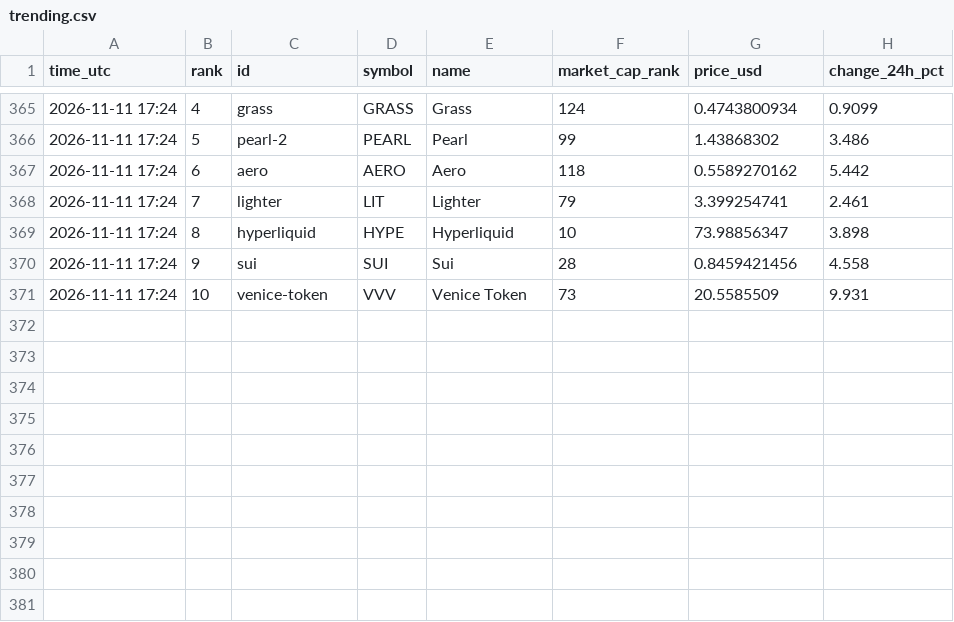
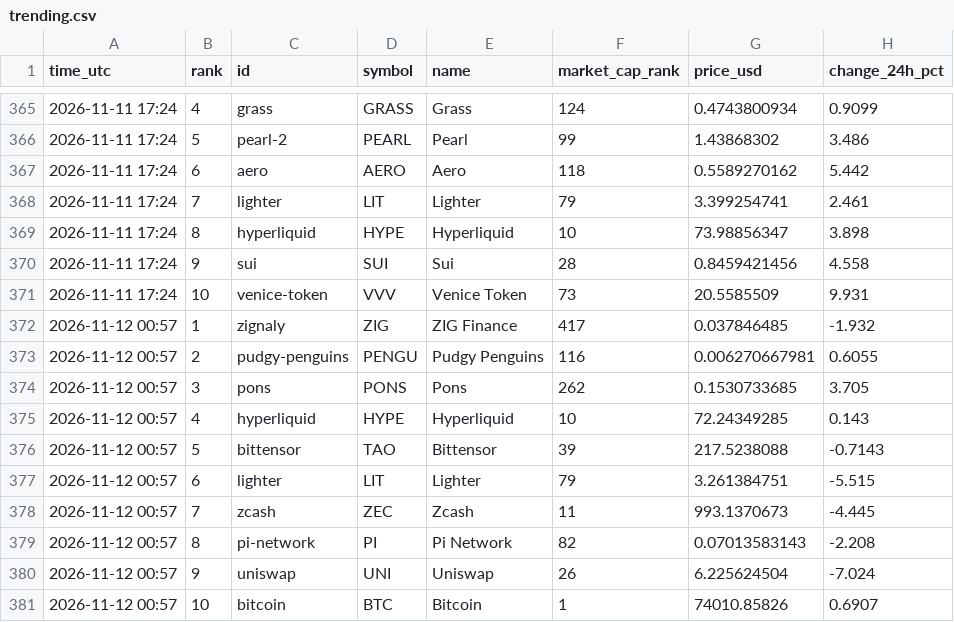
Before and after one commit to FlameSovereign/Cryptocurrency, a CSV file: data/trending.csv, drawn as a sheet; only a part is shown, gaps mark what is left out; the diff names each change by its address in the sheet, - before the commit and + after, or states it on an @@ line.

```diff
--- a/data/trending.csv
+++ b/data/trending.csv
+row 372: 2026-11-12 00:57 | 1 | zignaly | ZIG | ZIG Finance | 417 | 0.037846485 | -1.932
+row 373: 2026-11-12 00:57 | 2 | pudgy-penguins | PENGU | Pudgy Penguins | 116 | 0.006270667981 | 0.6055
+row 374: 2026-11-12 00:57 | 3 | pons | PONS | Pons | 262 | 0.1530733685 | 3.705
+row 375: 2026-11-12 00:57 | 4 | hyperliquid | HYPE | Hyperliquid | 10 | 72.24349285 | 0.143
+row 376: 2026-11-12 00:57 | 5 | bittensor | TAO | Bittensor | 39 | 217.5238088 | -0.7143
+row 377: 2026-11-12 00:57 | 6 | lighter | LIT | Lighter | 79 | 3.261384751 | -5.515
+row 378: 2026-11-12 00:57 | 7 | zcash | ZEC | Zcash | 11 | 993.1370673 | -4.445
+row 379: 2026-11-12 00:57 | 8 | pi-network | PI | Pi Network | 82 | 0.07013583143 | -2.208
+row 380: 2026-11-12 00:57 | 9 | uniswap | UNI | Uniswap | 26 | 6.225624504 | -7.024
+row 381: 2026-11-12 00:57 | 10 | bitcoin | BTC | Bitcoin | 1 | 74010.85826 | 0.6907
```
Also changed, not shown: data/fear_greed.csv, data/gate_movers.csv, 1 other file.
